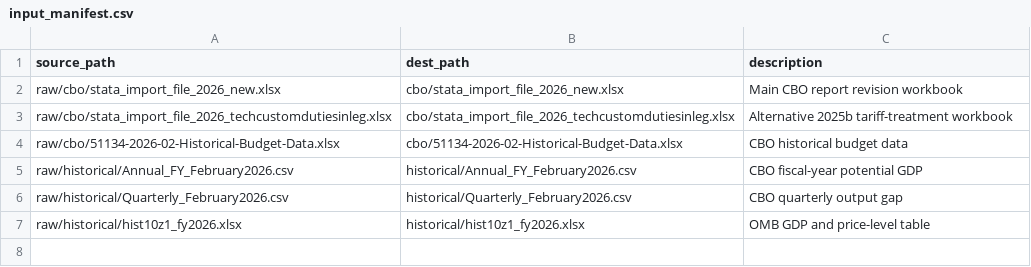
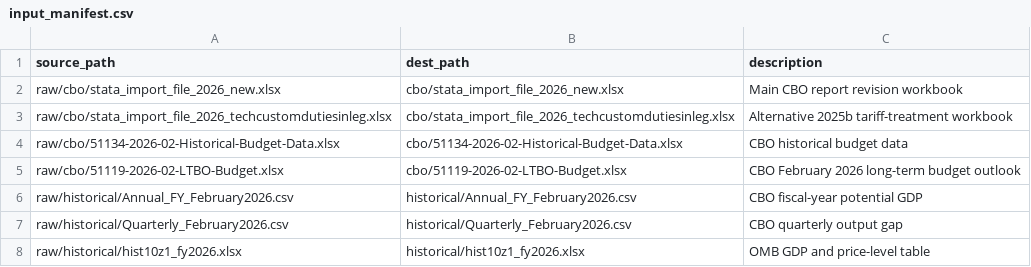
Before and after one commit to Budget-Lab-Yale/Deficit-Management-Scorecard, a CSV file: config/input_manifest.csv, drawn as a sheet.

Commit message:
Add fixed-c forward deficit table

```diff
--- a/config/input_manifest.csv
+++ b/config/input_manifest.csv
@@ -4,2 +4,3 @@ raw/cbo/stata_import_file_2026_techcustomdutiesinleg.xlsx,cbo/stata_import_file_
 raw/cbo/51134-2026-02-Historical-Budget-Data.xlsx,cbo/51134-2026-02-Historical-Budget-Data.xlsx,CBO historical budget data
+raw/cbo/51119-2026-02-LTBO-Budget.xlsx,cbo/51119-2026-02-LTBO-Budget.xlsx,CBO February 2026 long-term budget outlook
 raw/historical/Annual_FY_February2026.csv,historical/Annual_FY_February2026.csv,CBO fiscal-year potential GDP
```
Also changed, not shown: 4 other files.
